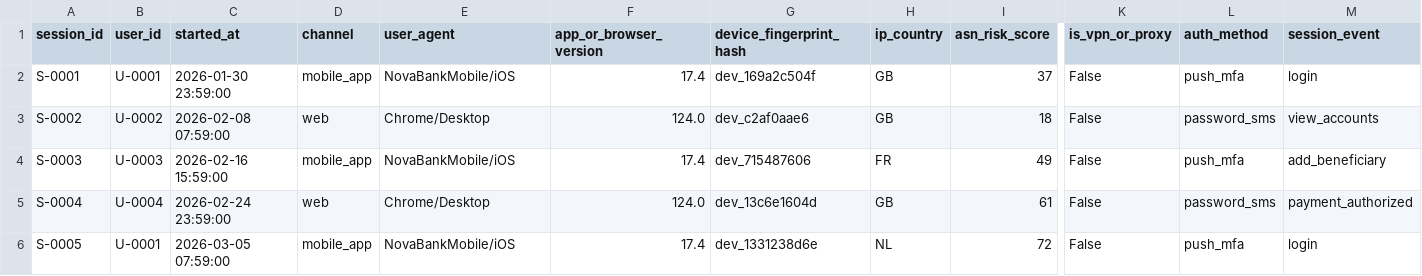
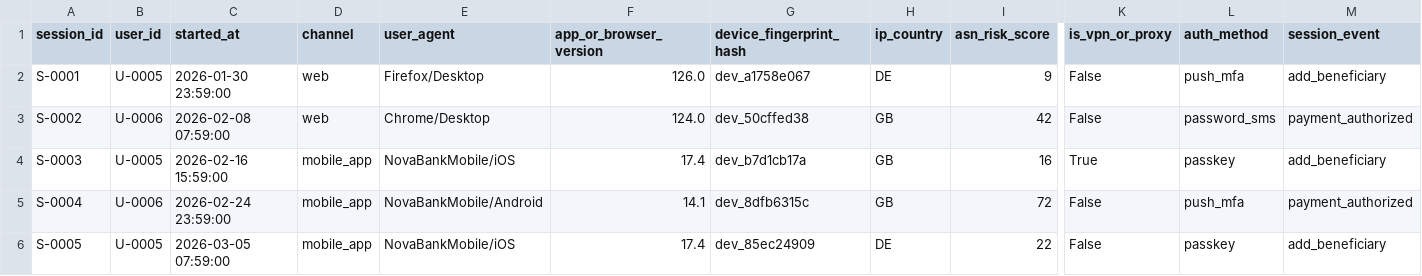
Before and after one commit to akepo225/banking-fraud-detection-lab, a CSV file: data/sample/sessions.csv, drawn as a sheet; only a part is shown, gaps mark what is left out; the diff covers the shown part only; the diff names each change by its address in the sheet, - before the commit and + after, or states it on an @@ line.

```diff
--- a/data/sample/sessions.csv
+++ b/data/sample/sessions.csv
-B2 (user_id): U-0001
+B2 (user_id): U-0005
-D2 (channel): mobile_app
+D2 (channel): web
-E2 (user_agent): NovaBankMobile/iOS
+E2 (user_agent): Firefox/Desktop
-F2 (app_or_browser_version): 17.4
+F2 (app_or_browser_version): 126.0
-G2 (device_fingerprint_hash): dev_169a2c504f
+G2 (device_fingerprint_hash): dev_a1758e067
-H2 (ip_country): GB
+H2 (ip_country): DE
-I2 (asn_risk_score): 37
+I2 (asn_risk_score): 9
-M2 (session_event): login
+M2 (session_event): add_beneficiary
-B3 (user_id): U-0002
+B3 (user_id): U-0006
-G3 (device_fingerprint_hash): dev_c2af0aae6
+G3 (device_fingerprint_hash): dev_50cffed38
-I3 (asn_risk_score): 18
+I3 (asn_risk_score): 42
-M3 (session_event): view_accounts
+M3 (session_event): payment_authorized
-B4 (user_id): U-0003
+B4 (user_id): U-0005
-G4 (device_fingerprint_hash): dev_715487606
+G4 (device_fingerprint_hash): dev_b7d1cb17a
-H4 (ip_country): FR
+H4 (ip_country): GB
-I4 (asn_risk_score): 49
+I4 (asn_risk_score): 16
-K4 (is_vpn_or_proxy): False
+K4 (is_vpn_or_proxy): True
-L4 (auth_method): push_mfa
+L4 (auth_method): passkey
-B5 (user_id): U-0004
+B5 (user_id): U-0006
-D5 (channel): web
+D5 (channel): mobile_app
-E5 (user_agent): Chrome/Desktop
+E5 (user_agent): NovaBankMobile/Android
-F5 (app_or_browser_version): 124.0
+F5 (app_or_browser_version): 14.1
-G5 (device_fingerprint_hash): dev_13c6e1604d
+G5 (device_fingerprint_hash): dev_8dfb6315c
-I5 (asn_risk_score): 61
+I5 (asn_risk_score): 72
-L5 (auth_method): password_sms
+L5 (auth_method): push_mfa
-B6 (user_id): U-0001
+B6 (user_id): U-0005
-G6 (device_fingerprint_hash): dev_1331238d6e
+G6 (device_fingerprint_hash): dev_85ec24909
-H6 (ip_country): NL
+H6 (ip_country): DE
-I6 (asn_risk_score): 72
+I6 (asn_risk_score): 22
-L6 (auth_method): push_mfa
+L6 (auth_method): passkey
-M6 (session_event): login
+M6 (session_event): add_beneficiary
```
Also changed, not shown: 11 edited cells elsewhere in this file, data/sample/banking_relationships.csv, data/sample/payment_beneficiaries.csv, 22 other files.
